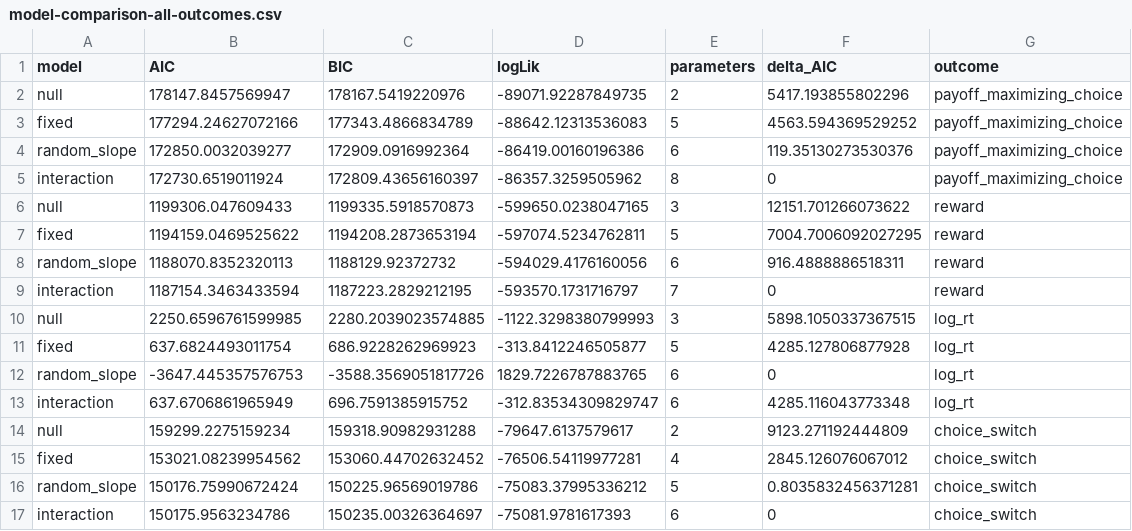
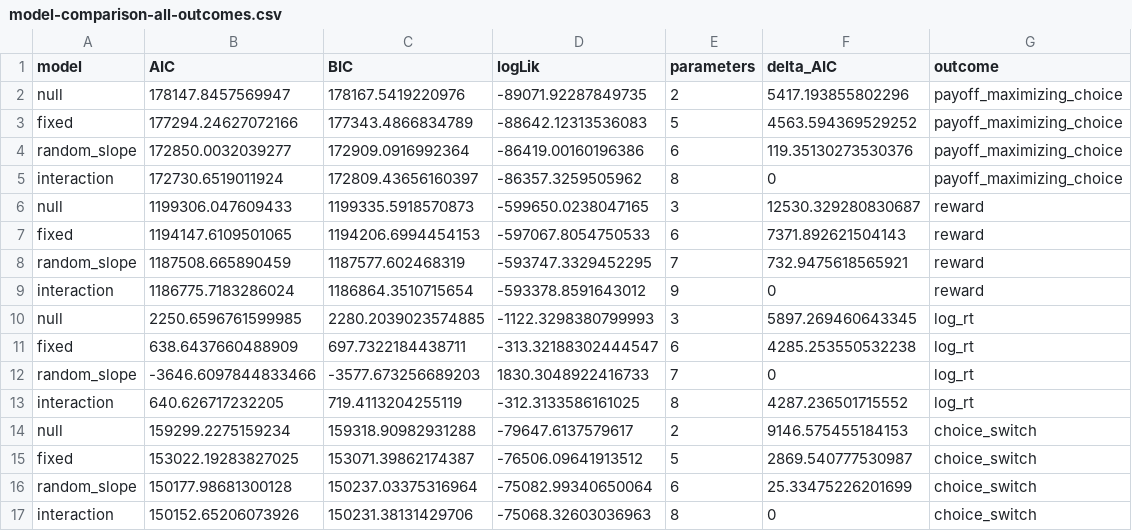
Before and after one commit to erfanjaripour/trial-by-trial-behavioral-adaptation, a CSV file: results/tables/model-comparison-all-outcomes.csv, drawn as a sheet.

```diff
--- a/results/tables/model-comparison-all-outcomes.csv
+++ b/results/tables/model-comparison-all-outcomes.csv
@@ -5,13 +5,13 @@ random_slope,172850.0032039277,172909.0916992364,-86419.00160196386,6,119.351302
 interaction,172730.6519011924,172809.43656160397,-86357.3259505962,8,0,payoff_maximizing_choice
-null,1199306.047609433,1199335.5918570873,-599650.0238047165,3,12151.701266073622,reward
-fixed,1194159.0469525622,1194208.2873653194,-597074.5234762811,5,7004.7006092027295,reward
-random_slope,1188070.8352320113,1188129.92372732,-594029.4176160056,6,916.4888886518311,reward
-interaction,1187154.3463433594,1187223.2829212195,-593570.1731716797,7,0,reward
-null,2250.6596761599985,2280.2039023574885,-1122.3298380799993,3,5898.1050337367515,log_rt
-fixed,637.6824493011754,686.9228262969923,-313.8412246505877,5,4285.127806877928,log_rt
-random_slope,-3647.445357576753,-3588.3569051817726,1829.7226787883765,6,0,log_rt
-interaction,637.6706861965949,696.7591385915752,-312.83534309829747,6,4285.116043773348,log_rt
-null,159299.2275159234,159318.90982931288,-79647.6137579617,2,9123.271192444809,choice_switch
-fixed,153021.08239954562,153060.44702632452,-76506.54119977281,4,2845.126076067012,choice_switch
-random_slope,150176.75990672424,150225.96569019786,-75083.37995336212,5,0.8035832456371281,choice_switch
-interaction,150175.9563234786,150235.00326364697,-75081.9781617393,6,0,choice_switch
+null,1199306.047609433,1199335.5918570873,-599650.0238047165,3,12530.329280830687,reward
+fixed,1194147.6109501065,1194206.6994454153,-597067.8054750533,6,7371.892621504143,reward
+random_slope,1187508.665890459,1187577.602468319,-593747.3329452295,7,732.9475618565921,reward
+interaction,1186775.7183286024,1186864.3510715654,-593378.8591643012,9,0,reward
+null,2250.6596761599985,2280.2039023574885,-1122.3298380799993,3,5897.269460643345,log_rt
+fixed,638.6437660488909,697.7322184438711,-313.32188302444547,6,4285.253550532238,log_rt
+random_slope,-3646.6097844833466,-3577.673256689203,1830.3048922416733,7,0,log_rt
+interaction,640.626717232205,719.4113204255119,-312.3133586161025,8,4287.236501715552,log_rt
+null,159299.2275159234,159318.90982931288,-79647.6137579617,2,9146.575455184153,choice_switch
+fixed,153022.19283827025,153071.39862174387,-76506.09641913512,5,2869.540777530987,choice_switch
+random_slope,150177.98681300128,150237.03375316964,-75082.99340650064,6,25.33475226201699,choice_switch
+interaction,150152.65206073926,150231.38131429706,-75068.32603036963,8,0,choice_switch
```
Also changed, not shown: results/tables/choice-switch-confidence-intervals.csv, results/tables/log-rt-confidence-intervals.csv, 47 other files.
